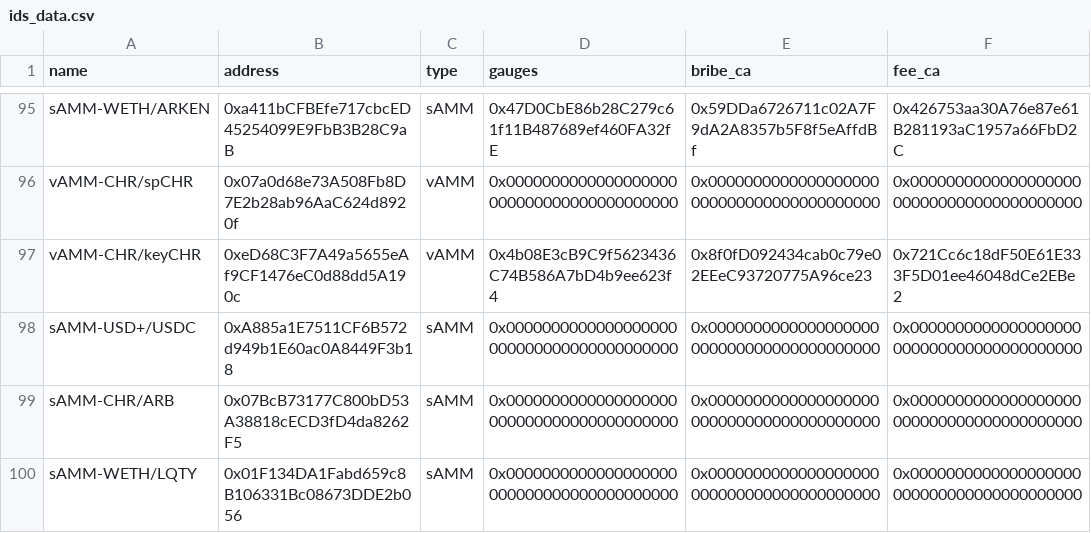
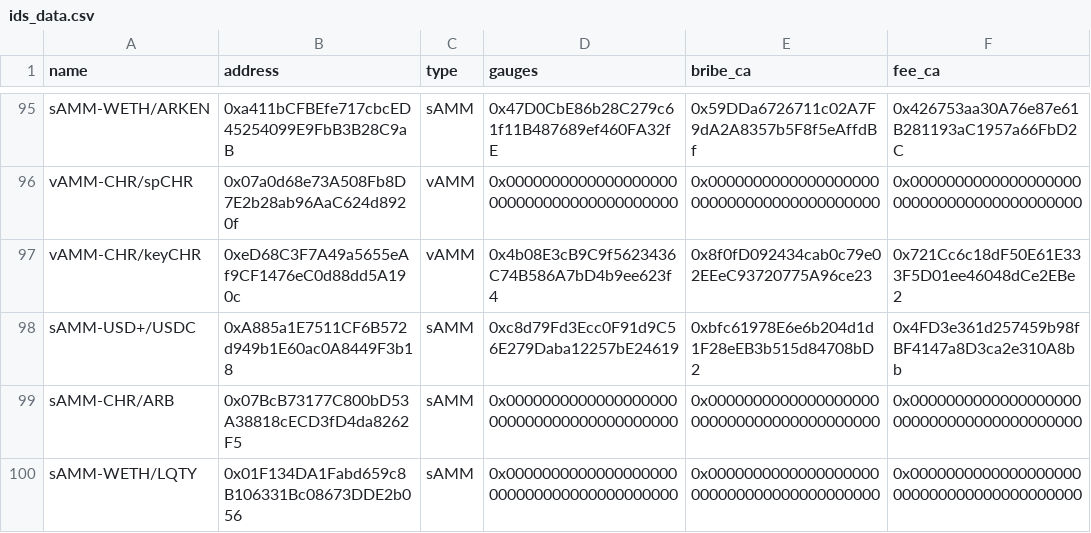
Before and after one commit to ALMIGHTYABE/Chronos-Data, a CSV file: data/ids_data.csv, drawn as a sheet; only a part is shown, gaps mark what is left out.

```diff
--- a/data/ids_data.csv
+++ b/data/ids_data.csv
@@ -97,3 +97,3 @@ vAMM-CHR/spCHR,0x07a0d68e73A508Fb8D7E2b28ab96AaC624d8920f,vAMM,0x000000000000000
 vAMM-CHR/keyCHR,0xeD68C3F7A49a5655eAf9CF1476eC0d88dd5A190c,vAMM,0x4b08E3cB9C9f5623436C74B586A7bD4b9ee623f4,0x8f0fD092434cab0c79e02EEeC93720775A96ce23,0x721Cc6c18dF50E61E333F5D01ee46048dCe2EBe2
-sAMM-USD+/USDC,0xA885a1E7511CF6B572d949b1E60ac0A8449F3b18,sAMM,0x0000000000000000000000000000000000000000,0x0000000000000000000000000000000000000000,0x0000000000000000000000000000000000000000
+sAMM-USD+/USDC,0xA885a1E7511CF6B572d949b1E60ac0A8449F3b18,sAMM,0xc8d79Fd3Ecc0F91d9C56E279Daba12257bE24619,0xbfc61978E6e6b204d1d1F28eEB3b515d84708bD2,0x4FD3e361d257459b98fBF4147a8D3ca2e310A8bb
 sAMM-CHR/ARB,0x07BcB73177C800bD53A38818cECD3fD4da8262F5,sAMM,0x0000000000000000000000000000000000000000,0x0000000000000000000000000000000000000000,0x0000000000000000000000000000000000000000
```
Also changed, not shown: 1 other file.
